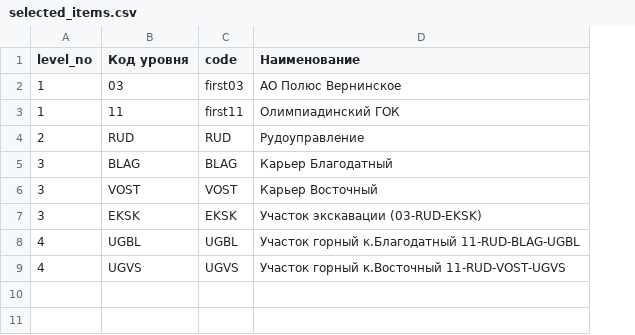
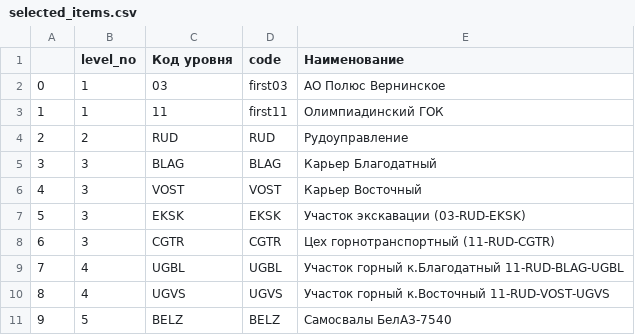
Before and after one commit to Zhenya1975/teh_mesta, a CSV file: data/selected_items.csv, drawn as a sheet; the diff names each change by its address in the sheet, - before the commit and + after, or states it on an @@ line.

Commit message:
level 5 and upper level added

```diff
--- a/data/selected_items.csv
+++ b/data/selected_items.csv
+column A, rows 2-7: 0 | 1 | 2 | 3 | 4 | 5; rows 9-10: 7 | 8
+row 8: 6 | 3 | CGTR | CGTR | Цех горнотранспортный (11-RUD-CGTR)
+row 11: 9 | 5 | BELZ | BELZ | Самосвалы БелАЗ-7540
```
Also changed, not shown: 2 other files.
